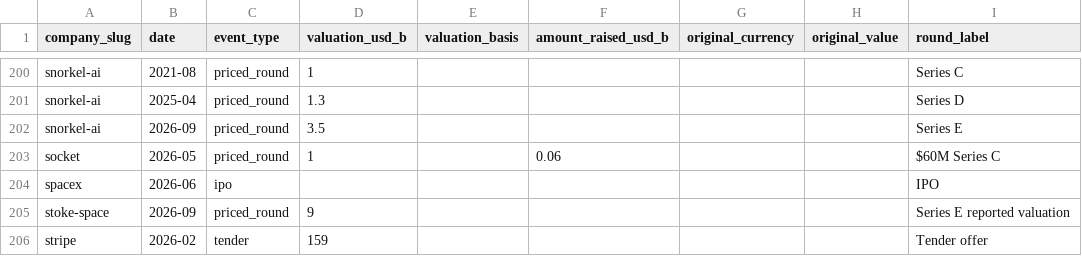
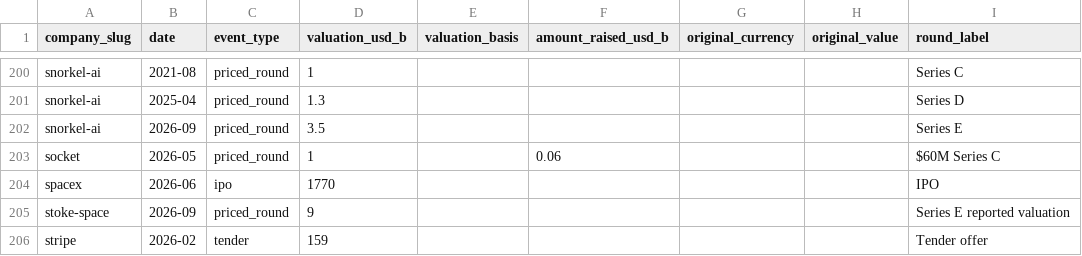
Before and after one commit to JosephTPL/Website, a CSV file: content/data/valuations.csv, drawn as a sheet; only a part is shown, gaps mark what is left out; the diff names each change by its address in the sheet, - before the commit and + after, or states it on an @@ line.

Commit message:
fix: refine valuation chart defaults

```diff
--- a/content/data/valuations.csv
+++ b/content/data/valuations.csv
-D204 (valuation_usd_b): (empty)
+D204 (valuation_usd_b): 1770
```
Also changed, not shown: 2 other files.
